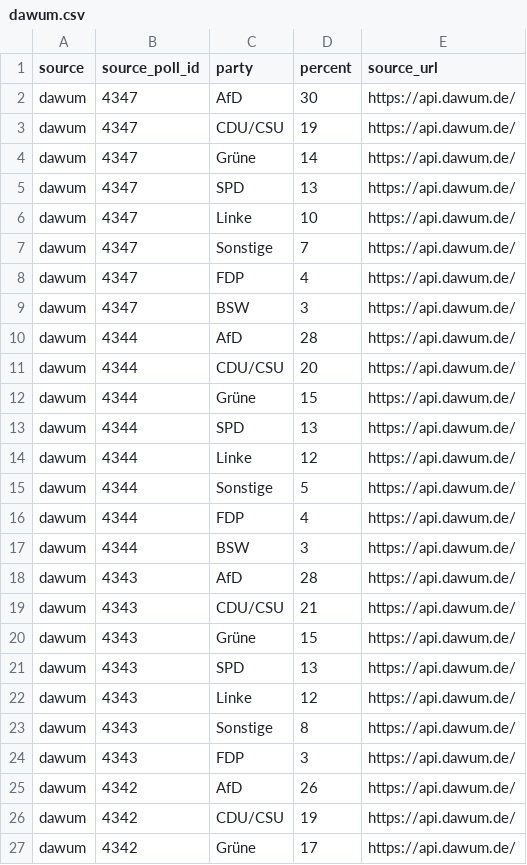
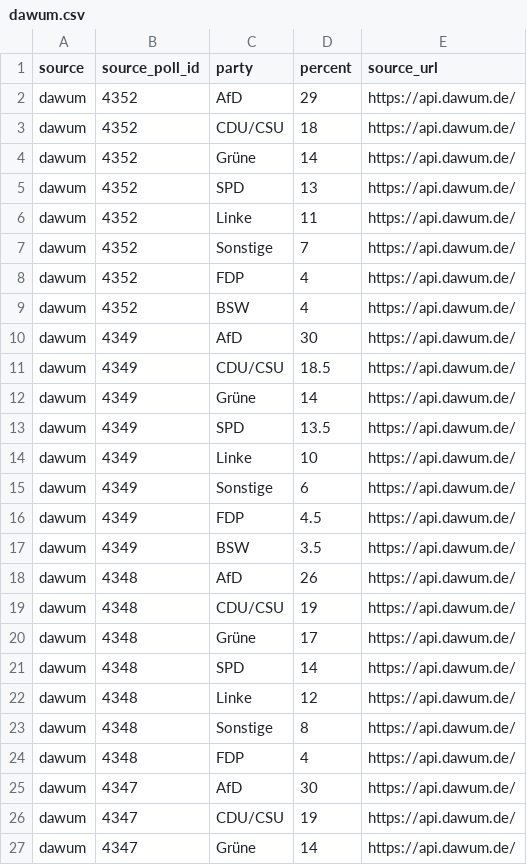
Before and after one commit to deeplook/sonntagsfrage, a CSV file: data/parliaments/bundestag/results/dawum.csv, drawn as a sheet; only a part is shown; the shorter side is filled out with more unchanged rows; the diff names each change by its address in the sheet, - before the commit and + after, or states it on an @@ line.

```diff
--- a/data/parliaments/bundestag/results/dawum.csv
+++ b/data/parliaments/bundestag/results/dawum.csv
+row 2: dawum | 4352 | AfD | 29 | https://api.dawum.de/
+row 3: dawum | 4352 | CDU/CSU | 18 | https://api.dawum.de/
+row 4: dawum | 4352 | Grüne | 14 | https://api.dawum.de/
+row 5: dawum | 4352 | SPD | 13 | https://api.dawum.de/
+row 6: dawum | 4352 | Linke | 11 | https://api.dawum.de/
+row 7: dawum | 4352 | Sonstige | 7 | https://api.dawum.de/
+row 8: dawum | 4352 | FDP | 4 | https://api.dawum.de/
+row 9: dawum | 4352 | BSW | 4 | https://api.dawum.de/
+row 10: dawum | 4349 | AfD | 30 | https://api.dawum.de/
+row 11: dawum | 4349 | CDU/CSU | 18.5 | https://api.dawum.de/
+row 12: dawum | 4349 | Grüne | 14 | https://api.dawum.de/
+row 13: dawum | 4349 | SPD | 13.5 | https://api.dawum.de/
+row 14: dawum | 4349 | Linke | 10 | https://api.dawum.de/
+row 15: dawum | 4349 | Sonstige | 6 | https://api.dawum.de/
+row 16: dawum | 4349 | FDP | 4.5 | https://api.dawum.de/
+row 17: dawum | 4349 | BSW | 3.5 | https://api.dawum.de/
+row 18: dawum | 4348 | AfD | 26 | https://api.dawum.de/
+row 19: dawum | 4348 | CDU/CSU | 19 | https://api.dawum.de/
+row 20: dawum | 4348 | Grüne | 17 | https://api.dawum.de/
+row 21: dawum | 4348 | SPD | 14 | https://api.dawum.de/
+row 22: dawum | 4348 | Linke | 12 | https://api.dawum.de/
+row 23: dawum | 4348 | Sonstige | 8 | https://api.dawum.de/
+row 24: dawum | 4348 | FDP | 4 | https://api.dawum.de/
```
Also changed, not shown: data/parliaments/bundestag/polls/dawum.csv, data/parliaments/bundestag/polls/wahlrecht-insa.csv, 10 other files.
